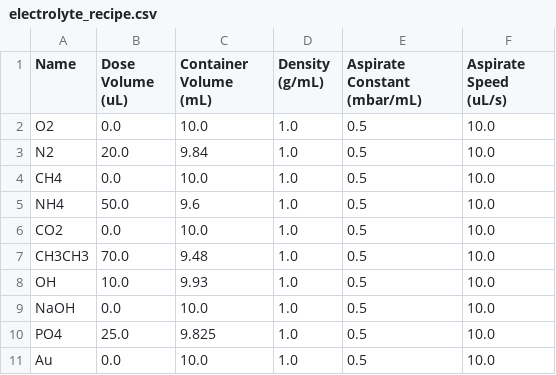
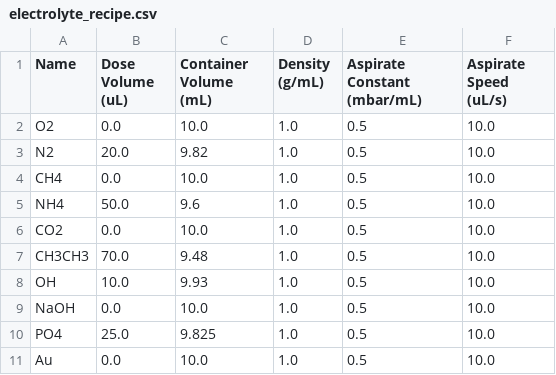
Before and after one commit to flynn-98/electrolyte-mixing-station, a CSV file: data/CSVs/electrolyte_recipe.csv, drawn as a sheet.

Commit message:
First pass of updating dose volumes

```diff
--- a/data/CSVs/electrolyte_recipe.csv
+++ b/data/CSVs/electrolyte_recipe.csv
@@ -2,3 +2,3 @@ Name,Dose Volume (uL),Container Volume (mL),Density (g/mL),Aspirate Constant (mb
 O2,0.0,10.0,1.0,0.5,10.0
-N2,20.0,9.84,1.0,0.5,10.0
+N2,20.0,9.82,1.0,0.5,10.0
 CH4,0.0,10.0,1.0,0.5,10.0
```
Also changed, not shown: 1 other file.
